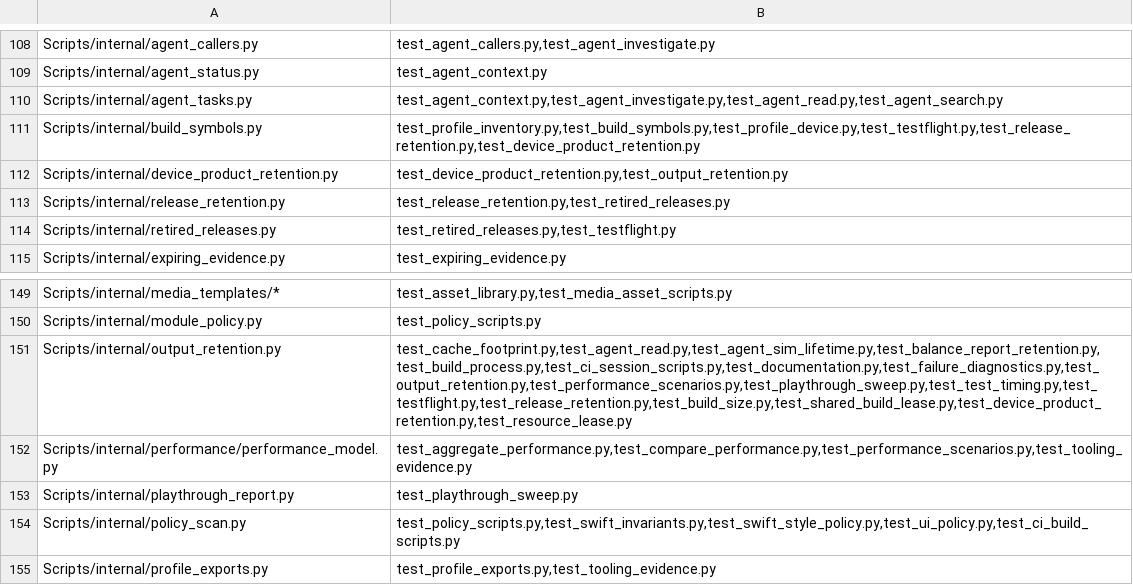
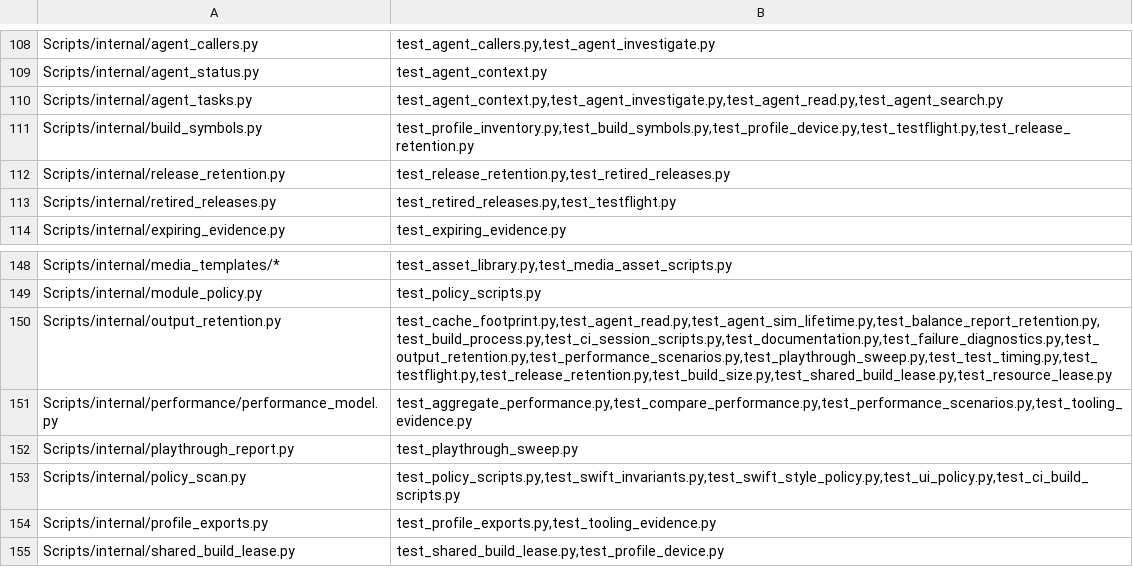
Before and after one commit to Talyen/Trinket, a TSV file: Scripts/config/script-regressions.tsv, drawn as a sheet; only a part is shown, gaps mark what is left out; the shorter side is filled out with more unchanged rows.

Commit message:
Expire profiling traces and rebuildable device products

```diff
--- a/Scripts/config/script-regressions.tsv
+++ b/Scripts/config/script-regressions.tsv
@@ -110,4 +110,3 @@ Scripts/internal/agent_status.py	test_agent_context.py
 Scripts/internal/agent_tasks.py	test_agent_context.py,test_agent_investigate.py,test_agent_read.py,test_agent_search.py
-Scripts/internal/build_symbols.py	test_profile_inventory.py,test_build_symbols.py,test_profile_device.py,test_testflight.py,test_release_retention.py,test_device_product_retention.py
-Scripts/internal/device_product_retention.py	test_device_product_retention.py,test_output_retention.py
+Scripts/internal/build_symbols.py	test_profile_inventory.py,test_build_symbols.py,test_profile_device.py,test_testflight.py,test_release_retention.py
 Scripts/internal/release_retention.py	test_release_retention.py,test_retired_releases.py
@@ -150,3 +149,3 @@ Scripts/internal/media_templates/*	test_asset_library.py,test_media_asset_script
 Scripts/internal/module_policy.py	test_policy_scripts.py
-Scripts/internal/output_retention.py	test_cache_footprint.py,test_agent_read.py,test_agent_sim_lifetime.py,test_balance_report_retention.py,test_build_process.py,test_ci_session_scripts.py,test_documentation.py,test_failure_diagnostics.py,test_output_retention.py,test_performance_scenarios.py,test_playthrough_sweep.py,test_test_timing.py,test_testflight.py,test_release_retention.py,test_build_size.py,test_shared_build_lease.py,test_device_product_retention.py,test_resource_lease.py
+Scripts/internal/output_retention.py	test_cache_footprint.py,test_agent_read.py,test_agent_sim_lifetime.py,test_balance_report_retention.py,test_build_process.py,test_ci_session_scripts.py,test_documentation.py,test_failure_diagnostics.py,test_output_retention.py,test_performance_scenarios.py,test_playthrough_sweep.py,test_test_timing.py,test_testflight.py,test_release_retention.py,test_build_size.py,test_shared_build_lease.py,test_resource_lease.py
 Scripts/internal/performance/performance_model.py	test_aggregate_performance.py,test_compare_performance.py,test_performance_scenarios.py,test_tooling_evidence.py
```
Also changed, not shown: 7 other files.
